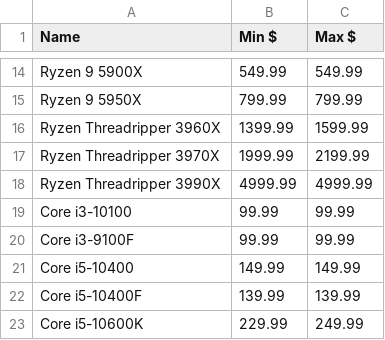
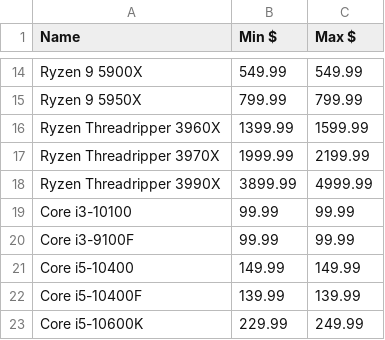
Before and after one commit to Jgoschke86/Jay, a CSV file: WebScrapers/Processors/Proc_Price_Data.csv, drawn as a sheet; only a part is shown, gaps mark what is left out.

```diff
--- a/WebScrapers/Processors/Proc_Price_Data.csv
+++ b/WebScrapers/Processors/Proc_Price_Data.csv
@@ -17,3 +17,3 @@ Ryzen Threadripper 3960X,1399.99,1599.99
 Ryzen Threadripper 3970X,1999.99,2199.99
-Ryzen Threadripper 3990X,4999.99,4999.99
+Ryzen Threadripper 3990X,3899.99,4999.99
 Core i3-10100,99.99,99.99
```
Also changed, not shown: WebScrapers/Processors/amd_pricing.csv, WebScrapers/Processors/intel_pricing.csv.
